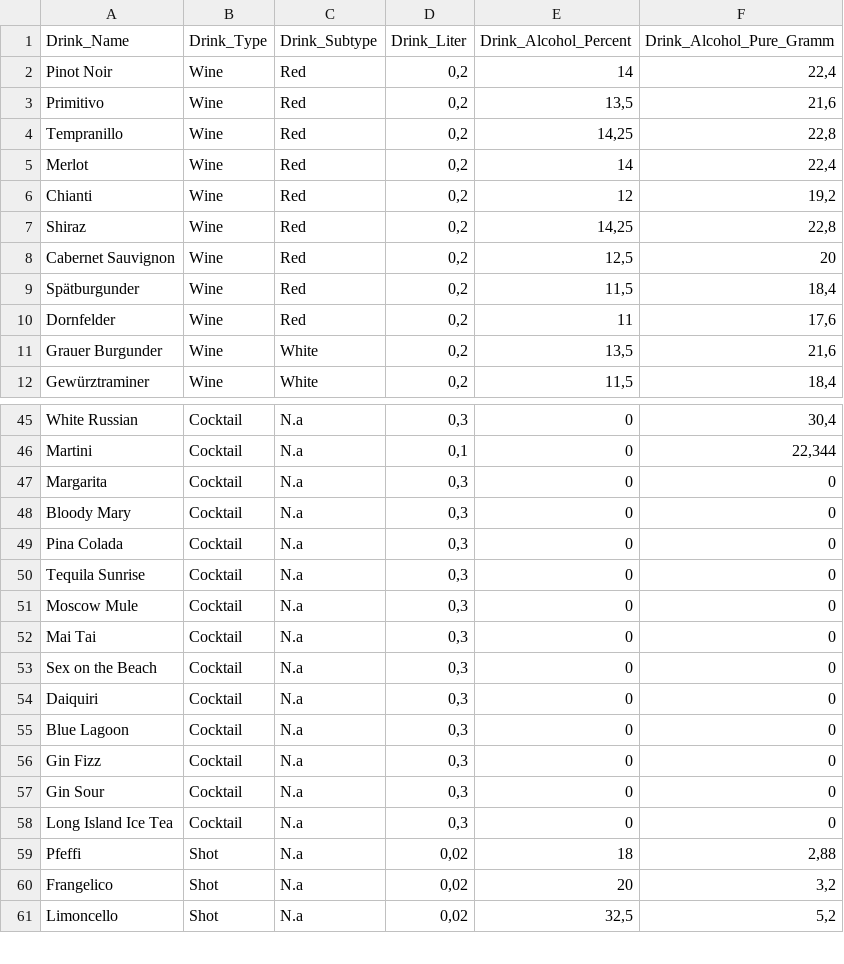
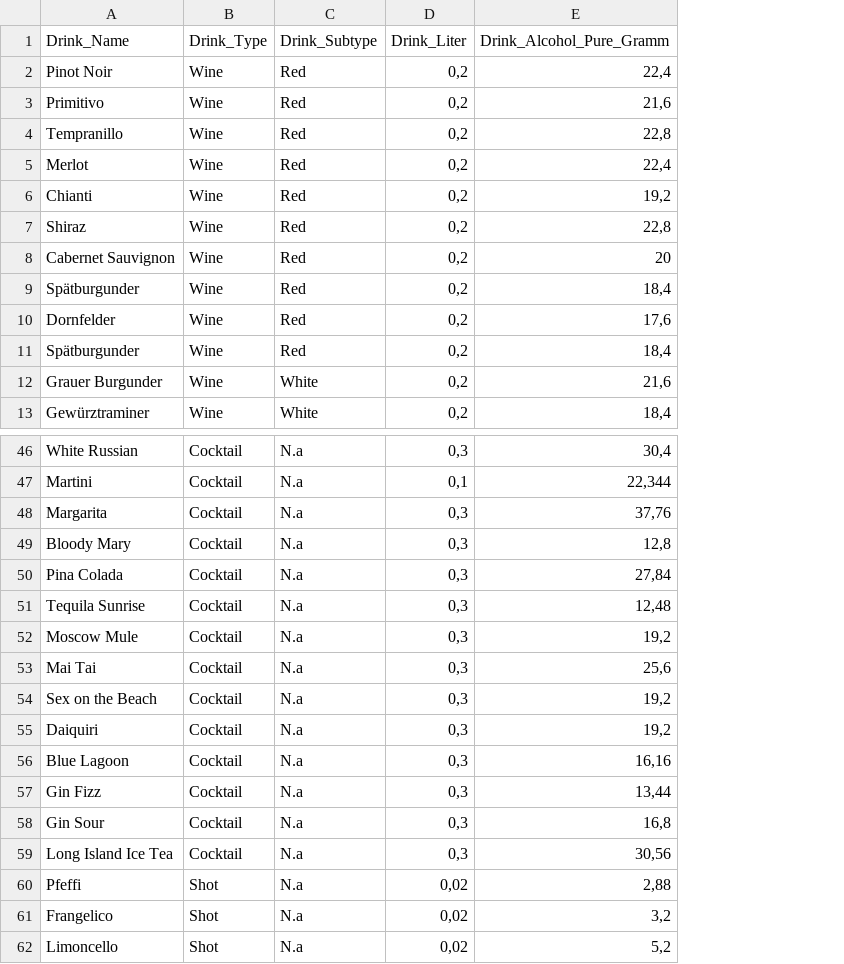
Before and after one commit to IIShortyII/iui_project, a CSV file: app/src/main/res/raw/alcohol_data.csv, drawn as a sheet; only a part is shown, gaps mark what is left out; removed rows and columns are numbered as before the commit, all else as after; the diff names each change by its address in the sheet, - before the commit and + after, or states it on an @@ line.

Commit message:
Alcohol data only contains needed values, added loading spinner to show during selfie analysis if message input is skipped

```diff
--- a/app/src/main/res/raw/alcohol_data.csv
+++ b/app/src/main/res/raw/alcohol_data.csv
-column E (Drink_Alcohol_Percent), rows 2-12: 14 | 13,5 | 14,25 | 14 | 12 | 14,25 | 12,5 | 11,5 | 11 | 13,5 | 11,5; rows 45-61: 0 | 0 | 0 | 0 | 0 | 0 | 0 | 0 | 0 | 0 | 0 | 0 | 0 | 0 | 18 | 20 | 32,5
+row 11: Spätburgunder | Wine | Red | 0,2 | 18,4
-E48 (Drink_Alcohol_Pure_Gramm): 0
+E48 (Drink_Alcohol_Pure_Gramm): 37,76
-E49 (Drink_Alcohol_Pure_Gramm): 0
+E49 (Drink_Alcohol_Pure_Gramm): 12,8
-E50 (Drink_Alcohol_Pure_Gramm): 0
+E50 (Drink_Alcohol_Pure_Gramm): 27,84
-E51 (Drink_Alcohol_Pure_Gramm): 0
+E51 (Drink_Alcohol_Pure_Gramm): 12,48
-E52 (Drink_Alcohol_Pure_Gramm): 0
+E52 (Drink_Alcohol_Pure_Gramm): 19,2
-E53 (Drink_Alcohol_Pure_Gramm): 0
+E53 (Drink_Alcohol_Pure_Gramm): 25,6
-E54:E55 (Drink_Alcohol_Pure_Gramm): 0
+E54:E55 (Drink_Alcohol_Pure_Gramm): 19,2
-E56 (Drink_Alcohol_Pure_Gramm): 0
+E56 (Drink_Alcohol_Pure_Gramm): 16,16
-E57 (Drink_Alcohol_Pure_Gramm): 0
+E57 (Drink_Alcohol_Pure_Gramm): 13,44
-E58 (Drink_Alcohol_Pure_Gramm): 0
+E58 (Drink_Alcohol_Pure_Gramm): 16,8
-E59 (Drink_Alcohol_Pure_Gramm): 0
+E59 (Drink_Alcohol_Pure_Gramm): 30,56
```
Also changed, not shown: 1 other file.
